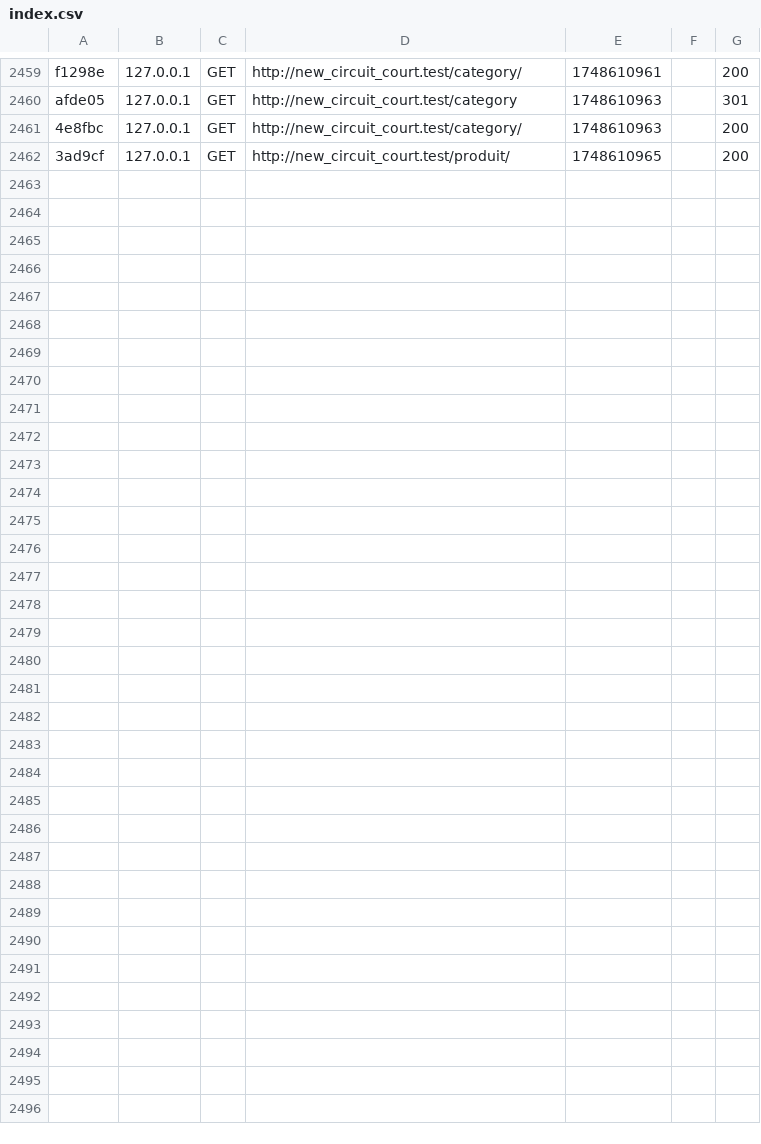
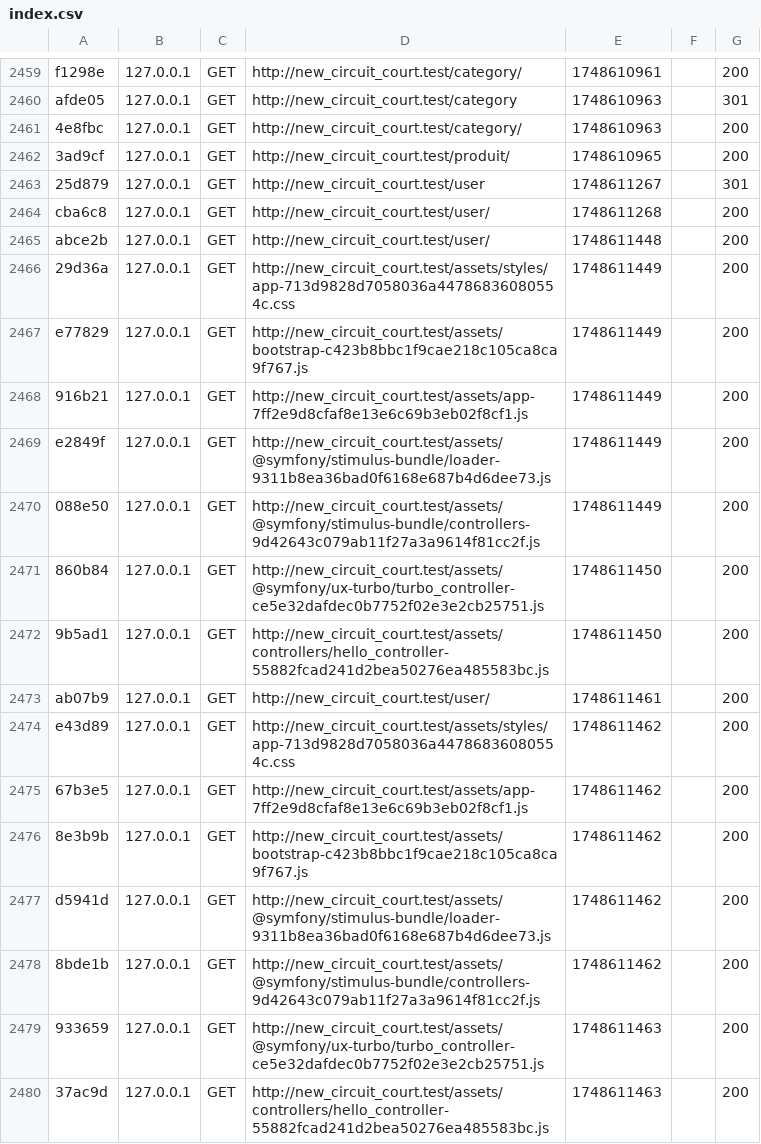
Before and after one commit to Tony3115/new_circuit_court, a CSV file: var/cache/dev/profiler/index.csv, drawn as a sheet; only a part is shown, gaps mark what is left out; the diff names each change by its address in the sheet, - before the commit and + after, or states it on an @@ line.

```diff
--- a/var/cache/dev/profiler/index.csv
+++ b/var/cache/dev/profiler/index.csv
+row 2463: 25d879 | 127.0.0.1 | GET | http://new_circuit_court.test/user | 1748611267 |  | 301
+row 2464: cba6c8 | 127.0.0.1 | GET | http://new_circuit_court.test/user/ | 1748611268 |  | 200
+row 2465: abce2b | 127.0.0.1 | GET | http://new_circuit_court.test/user/ | 1748611448 |  | 200
+row 2466: 29d36a | 127.0.0.1 | GET | http://new_circuit_court.test/assets/styles/app-713d9828d7058036a44786836080554c.css | 1748611449 |  | 200
+row 2467: e77829 | 127.0.0.1 | GET | http://new_circuit_court.test/assets/bootstrap-c423b8bbc1f9cae218c105ca8ca9f767.js | 1748611449 |  | 200
+row 2468: 916b21 | 127.0.0.1 | GET | http://new_circuit_court.test/assets/app-7ff2e9d8cfaf8e13e6c69b3eb02f8cf1.js | 1748611449 |  | 200
+row 2469: e2849f | 127.0.0.1 | GET | http://new_circuit_court.test/assets/@symfony/stimulus-bundle/loader-9311b8ea36bad0f6168e687b4d6dee73.js | 1748611449 |  | 200
+row 2470: 088e50 | 127.0.0.1 | GET | http://new_circuit_court.test/assets/@symfony/stimulus-bundle/controllers-9d42643c079ab11f27a3a9614f81cc2f.js | 1748611449 |  | 200
+row 2471: 860b84 | 127.0.0.1 | GET | http://new_circuit_court.test/assets/@symfony/ux-turbo/turbo_controller-ce5e32dafdec0b7752f02e3e2cb25751.js | 1748611450 |  | 200
+row 2472: 9b5ad1 | 127.0.0.1 | GET | http://new_circuit_court.test/assets/controllers/hello_controller-55882fcad241d2bea50276ea485583bc.js | 1748611450 |  | 200
+row 2473: ab07b9 | 127.0.0.1 | GET | http://new_circuit_court.test/user/ | 1748611461 |  | 200
+row 2474: e43d89 | 127.0.0.1 | GET | http://new_circuit_court.test/assets/styles/app-713d9828d7058036a44786836080554c.css | 1748611462 |  | 200
+row 2475: 67b3e5 | 127.0.0.1 | GET | http://new_circuit_court.test/assets/app-7ff2e9d8cfaf8e13e6c69b3eb02f8cf1.js | 1748611462 |  | 200
+row 2476: 8e3b9b | 127.0.0.1 | GET | http://new_circuit_court.test/assets/bootstrap-c423b8bbc1f9cae218c105ca8ca9f767.js | 1748611462 |  | 200
+row 2477: d5941d | 127.0.0.1 | GET | http://new_circuit_court.test/assets/@symfony/stimulus-bundle/loader-9311b8ea36bad0f6168e687b4d6dee73.js | 1748611462 |  | 200
+row 2478: 8bde1b | 127.0.0.1 | GET | http://new_circuit_court.test/assets/@symfony/stimulus-bundle/controllers-9d42643c079ab11f27a3a9614f81cc2f.js | 1748611462 |  | 200
+row 2479: 933659 | 127.0.0.1 | GET | http://new_circuit_court.test/assets/@symfony/ux-turbo/turbo_controller-ce5e32dafdec0b7752f02e3e2cb25751.js | 1748611463 |  | 200
+row 2480: 37ac9d | 127.0.0.1 | GET | http://new_circuit_court.test/assets/controllers/hello_controller-55882fcad241d2bea50276ea485583bc.js | 1748611463 |  | 200
```
Also changed, not shown: 1 other file.
